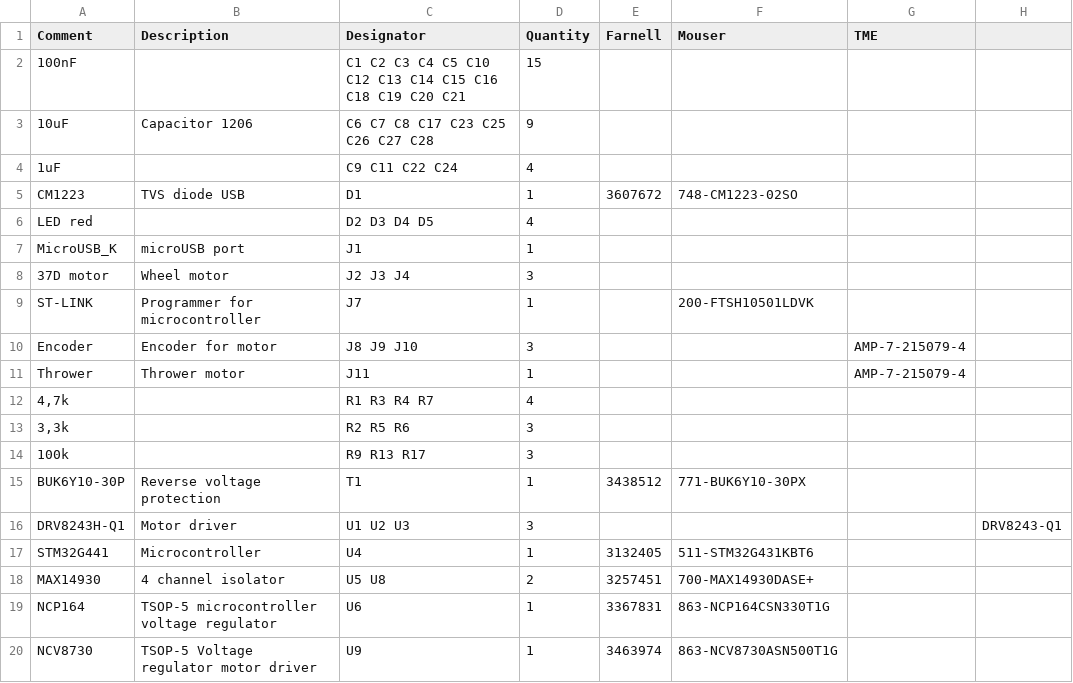
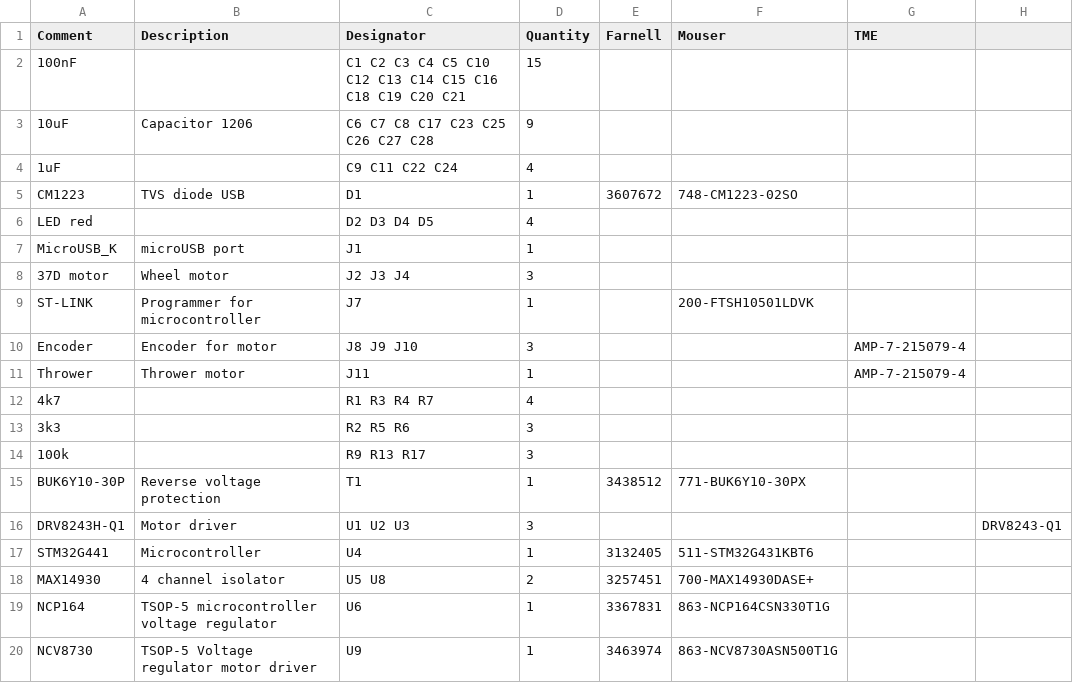
Before and after one commit to ut-robotics/picr21-team-kobe, a CSV file: Kobe_Elektronics/BOM_PartType-Kobe_BasketballRobot.csv, drawn as a sheet.

Commit message:
Update BOM_PartType-Kobe_BasketballRobot.csv

```diff
--- a/Kobe_Elektronics/BOM_PartType-Kobe_BasketballRobot.csv
+++ b/Kobe_Elektronics/BOM_PartType-Kobe_BasketballRobot.csv
@@ -11,4 +11,4 @@ Encoder;Encoder for motor;J8 J9 J10;3;;;AMP-7-215079-4;
 Thrower;Thrower motor;J11;1;;;AMP-7-215079-4;
-4,7k;;R1 R3 R4 R7;4;;;;
-3,3k;;R2 R5 R6;3;;;;
+4k7;;R1 R3 R4 R7;4;;;;
+3k3;;R2 R5 R6;3;;;;
 100k;;R9 R13 R17;3;;;;
```
